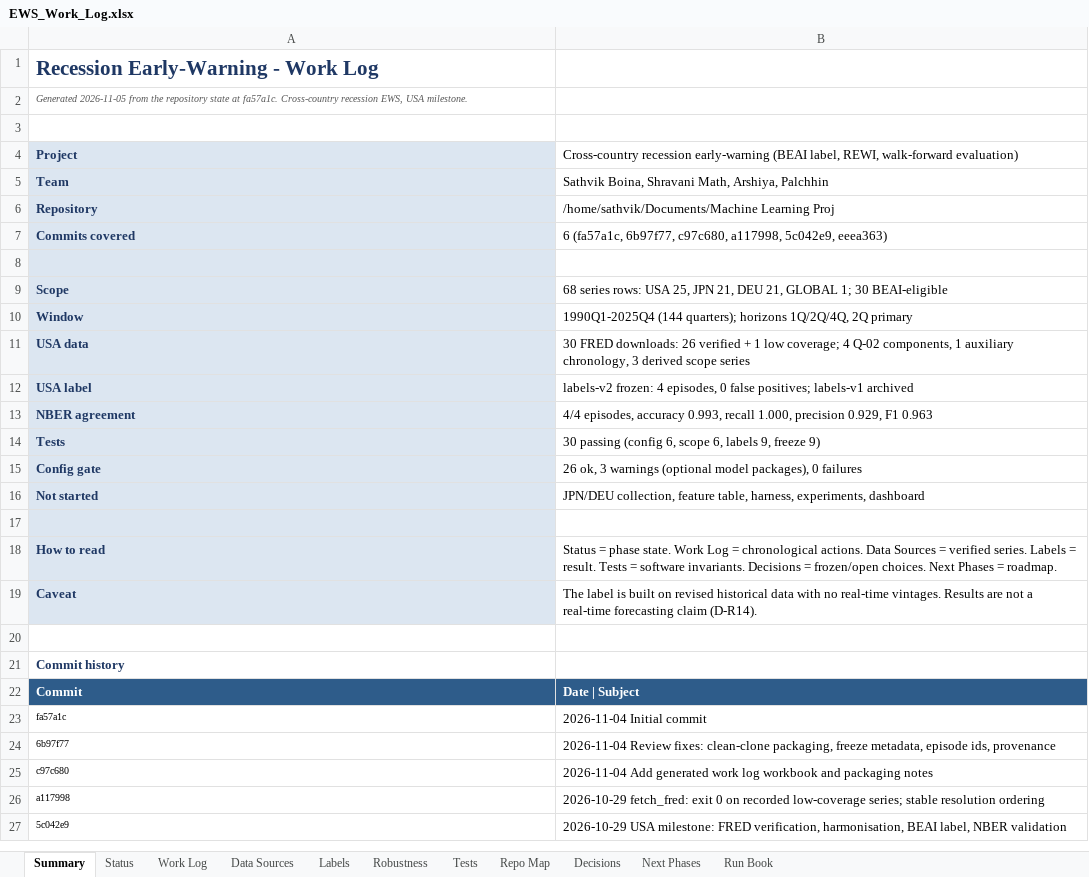
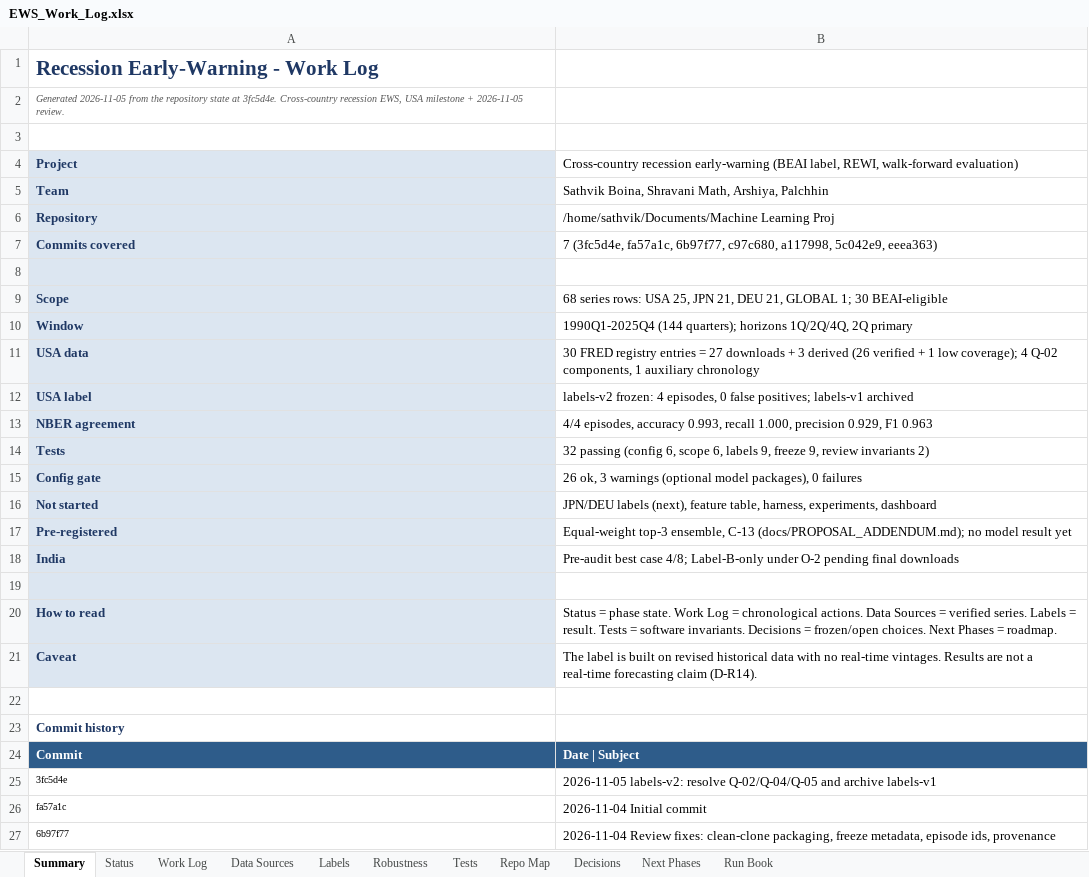
Before and after one commit to sathvikboina/recession-ews, an Excel workbook: EWS_Work_Log.xlsx, sheet Summary, drawn as a sheet; only a part is shown; the shorter side is filled out with more unchanged rows; values as stored, in another font and other column widths than the file's, no borders; the diff names each change by its address in the sheet, - before the commit and + after, or states it on an @@ line.

Commit message:
Review 2026-11-05: pre-register ensemble, audit India, sign off v1 data fixes
- Align spec.py Q-02/Q-04/Q-05/Q-06 with the active decision log and add the 2026-11-05 USA sign-offs; regenerate the two decision CSVs.
- Pre-register the equal-weight top-3 ensemble and beat-the-best test in docs/PROPOSAL_ADDENDUM.md and BUILD_CONTRACT C-13.
- Audit India against the 6-of-8 gate: best case 4/8; Label-B-only under O-2, no relaxation.
- Remove the unsupported forecasting claim; describe a validated label until models are run.
- Split future work into four packages in docs/TEAM_PLAN.md, with owners, acceptance criteria and integration rules.
- Clarify 27 downloads + 3 derived; fix stale test counts and label done criteria.
- Add two regression tests (spec/log agreement and ensemble pre-registration); 32 tests pass.

```diff
--- a/EWS_Work_Log.xlsx (sheet Summary)
+++ b/EWS_Work_Log.xlsx (sheet Summary)
-A2: …state at fa57a1c. Cross-country recession EWS, USA milestone.
+A2: …state at 3fc5d4e. Cross-country recession EWS, USA milestone + 2026-11-05 review.
-B7: 6 (fa57a1c, 6b97f77, c97c680,…
+B7: 7 (3fc5d4e, fa57a1c, 6b97f77, c97c680,…
-B11: 30 FRED downloads: 26 verified + 1 low coverage; 4 Q-02 components, 1 auxiliary chronology, 3 derived scope series
+B11: 30 FRED registry entries = 27 downloads + 3 derived (26 verified + 1 low coverage); 4 Q-02 components, 1 auxiliary chronology
-B14: 30 passing (config 6, scope 6, labels 9, freeze 9)
+B14: 32 passing (config 6, scope 6, labels 9, freeze 9, review invariants 2)
-B16: JPN/DEU collection, feature table,…
+B16: JPN/DEU labels (next), feature table,…
+row 17: Pre-registered | Equal-weight top-3 ensemble, C-13 (docs/PROPOSAL_ADDENDUM.md); no model result yet
+row 18: India | Pre-audit best case 4/8; Label-B-only under O-2 pending final downloads
+row 25: 3fc5d4e | 2026-11-05 labels-v2: resolve Q-02/Q-04/Q-05 and archive labels-v1
```
Also changed, not shown: sheet Repo Map, sheet Decisions, sheet Tests, sheet Work Log, sheet Next Phases, sheet Status, 1 more sheet, 16 other files.
